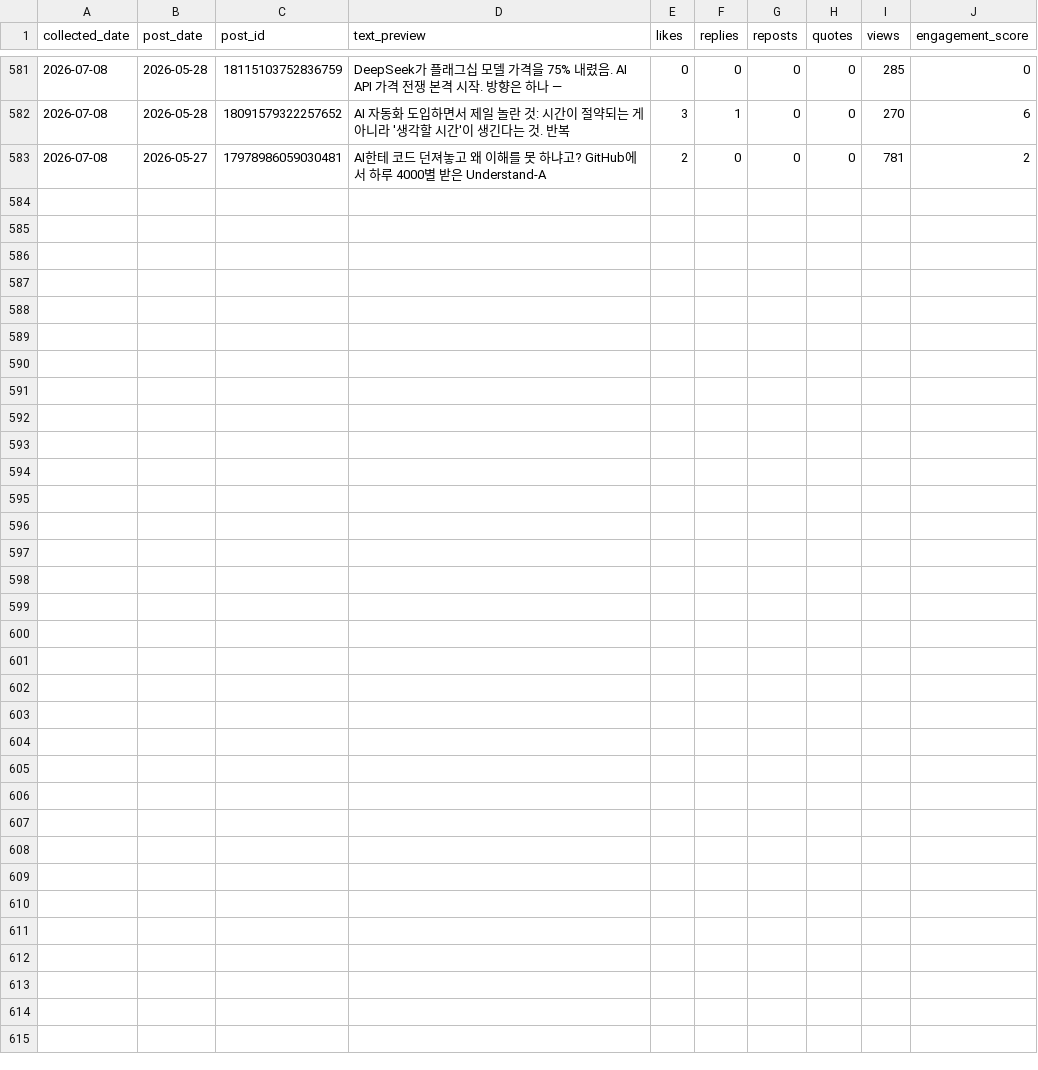
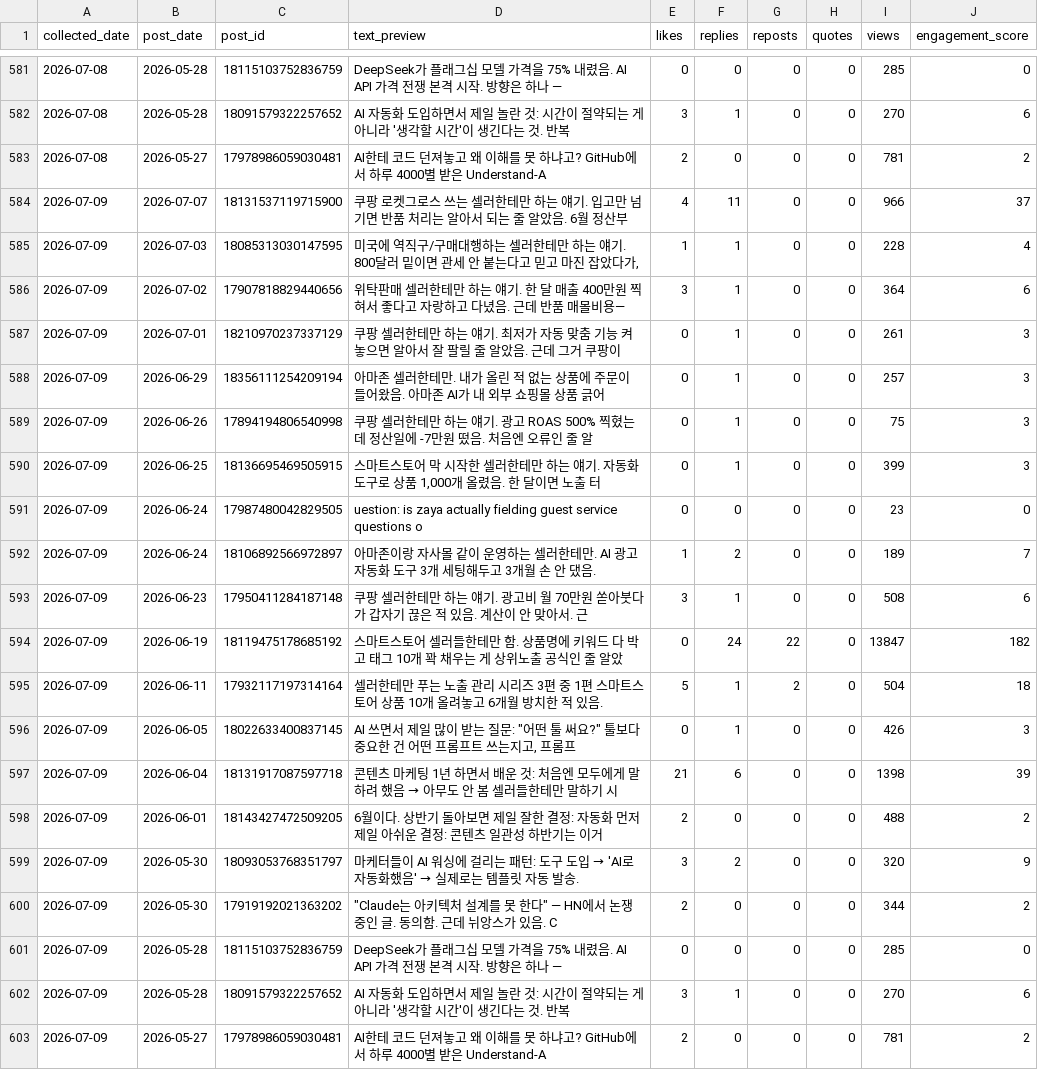
Before and after one commit to wjddytpq27/sebsonthebeach-threads, a CSV file: data/insights.csv, drawn as a sheet; only a part is shown, gaps mark what is left out; the diff names each change by its address in the sheet, - before the commit and + after, or states it on an @@ line.

Commit message:
data: track 2026-07-08

```diff
--- a/data/insights.csv
+++ b/data/insights.csv
+row 584: 2026-07-09 | 2026-07-07 | 18131537119715900 | 쿠팡 로켓그로스 쓰는 셀러한테만 하는 얘기. 입고만 넘기면 반품 처리는 알아서 되는 줄 알았음. 6월 정산부 | 4 | 11 | 0 | 0 | 966 | 37
+row 585: 2026-07-09 | 2026-07-03 | 18085313030147595 | 미국에 역직구/구매대행하는 셀러한테만 하는 얘기. 800달러 밑이면 관세 안 붙는다고 믿고 마진 잡았다가, | 1 | 1 | 0 | 0 | 228 | 4
+row 586: 2026-07-09 | 2026-07-02 | 17907818829440656 | 위탁판매 셀러한테만 하는 얘기. 한 달 매출 400만원 찍혀서 좋다고 자랑하고 다녔음. 근데 반품 매몰비용— | 3 | 1 | 0 | 0 | 364 | 6
+row 587: 2026-07-09 | 2026-07-01 | 18210970237337129 | 쿠팡 셀러한테만 하는 얘기. 최저가 자동 맞춤 기능 켜놓으면 알아서 잘 팔릴 줄 알았음. 근데 그거 쿠팡이 | 0 | 1 | 0 | 0 | 261 | 3
+row 588: 2026-07-09 | 2026-06-29 | 18356111254209194 | 아마존 셀러한테만. 내가 올린 적 없는 상품에 주문이 들어왔음. 아마존 AI가 내 외부 쇼핑몰 상품 긁어 | 0 | 1 | 0 | 0 | 257 | 3
+row 589: 2026-07-09 | 2026-06-26 | 17894194806540998 | 쿠팡 셀러한테만 하는 얘기. 광고 ROAS 500% 찍혔는데 정산일에 -7만원 떴음. 처음엔 오류인 줄 알 | 0 | 1 | 0 | 0 | 75 | 3
+row 590: 2026-07-09 | 2026-06-25 | 18136695469505915 | 스마트스토어 막 시작한 셀러한테만 하는 얘기. 자동화 도구로 상품 1,000개 올렸음. 한 달이면 노출 터 | 0 | 1 | 0 | 0 | 399 | 3
+row 591: 2026-07-09 | 2026-06-24 | 17987480042829505 | uestion: is zaya actually fielding guest service questions o | 0 | 0 | 0 | 0 | 23 | 0
+row 592: 2026-07-09 | 2026-06-24 | 18106892566972897 | 아마존이랑 자사몰 같이 운영하는 셀러한테만. AI 광고 자동화 도구 3개 세팅해두고 3개월 손 안 댔음. | 1 | 2 | 0 | 0 | 189 | 7
+row 593: 2026-07-09 | 2026-06-23 | 17950411284187148 | 쿠팡 셀러한테만 하는 얘기. 광고비 월 70만원 쏟아붓다가 갑자기 끊은 적 있음. 계산이 안 맞아서. 근 | 3 | 1 | 0 | 0 | 508 | 6
+row 594: 2026-07-09 | 2026-06-19 | 18119475178685192 | 스마트스토어 셀러들한테만 함. 상품명에 키워드 다 박고 태그 10개 꽉 채우는 게 상위노출 공식인 줄 알았 | 0 | 24 | 22 | 0 | 13847 | 182
+row 595: 2026-07-09 | 2026-06-11 | 17932117197314164 | 셀러한테만 푸는 노출 관리 시리즈 3편 중 1편 스마트스토어 상품 10개 올려놓고 6개월 방치한 적 있음. | 5 | 1 | 2 | 0 | 504 | 18
+row 596: 2026-07-09 | 2026-06-05 | 18022633400837145 | AI 쓰면서 제일 많이 받는 질문: "어떤 툴 써요?" 툴보다 중요한 건 어떤 프롬프트 쓰는지고, 프롬프 | 0 | 1 | 0 | 0 | 426 | 3
+row 597: 2026-07-09 | 2026-06-04 | 18131917087597718 | 콘텐츠 마케팅 1년 하면서 배운 것: 처음엔 모두에게 말하려 했음 → 아무도 안 봄 셀러들한테만 말하기 시 | 21 | 6 | 0 | 0 | 1398 | 39
+row 598: 2026-07-09 | 2026-06-01 | 18143427472509205 | 6월이다. 상반기 돌아보면 제일 잘한 결정: 자동화 먼저 제일 아쉬운 결정: 콘텐츠 일관성 하반기는 이거 | 2 | 0 | 0 | 0 | 488 | 2
+row 599: 2026-07-09 | 2026-05-30 | 18093053768351797 | 마케터들이 AI 워싱에 걸리는 패턴: 도구 도입 → 'AI로 자동화했음' → 실제로는 템플릿 자동 발송. | 3 | 2 | 0 | 0 | 320 | 9
+row 600: 2026-07-09 | 2026-05-30 | 17919192021363202 | "Claude는 아키텍처 설계를 못 한다" — HN에서 논쟁 중인 글. 동의함. 근데 뉘앙스가 있음. C | 2 | 0 | 0 | 0 | 344 | 2
+row 601: 2026-07-09 | 2026-05-28 | 18115103752836759 | DeepSeek가 플래그십 모델 가격을 75% 내렸음. AI API 가격 전쟁 본격 시작. 방향은 하나 — | 0 | 0 | 0 | 0 | 285 | 0
+row 602: 2026-07-09 | 2026-05-28 | 18091579322257652 | AI 자동화 도입하면서 제일 놀란 것: 시간이 절약되는 게 아니라 '생각할 시간'이 생긴다는 것. 반복 | 3 | 1 | 0 | 0 | 270 | 6
+row 603: 2026-07-09 | 2026-05-27 | 17978986059030481 | AI한테 코드 던져놓고 왜 이해를 못 하냐고? GitHub에서 하루 4000별 받은 Understand-A | 2 | 0 | 0 | 0 | 781 | 2
```
Also changed, not shown: data/follower_log.csv.
